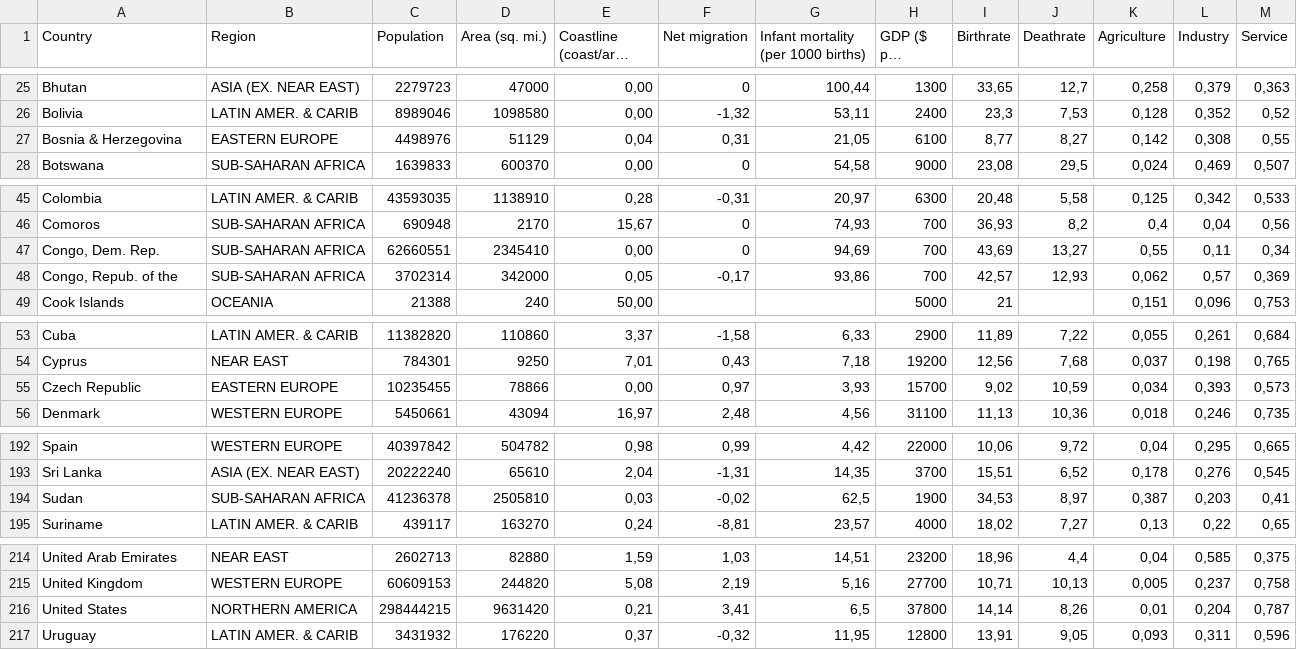
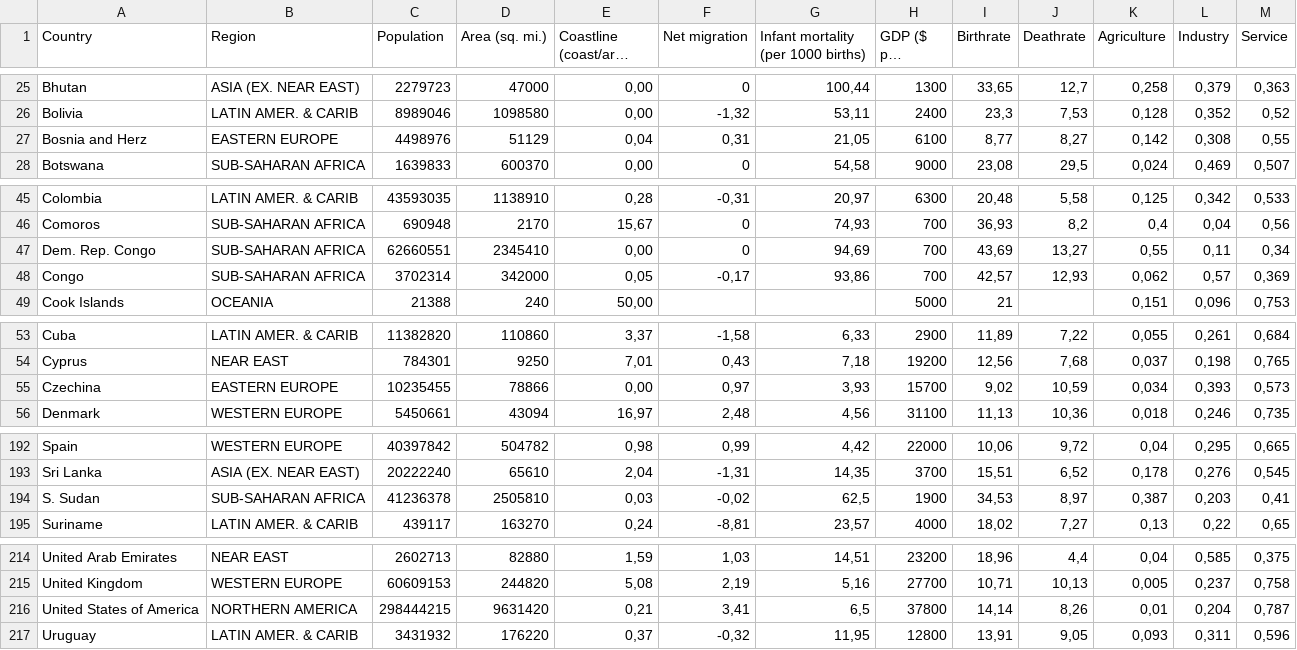
Before and after one commit to Joe666123456/assignment2, a CSV file: data/countries_of_the_world.csv, drawn as a sheet; only a part is shown, gaps mark what is left out; long unchanged cells end in ….

```diff
--- a/data/countries_of_the_world.csv
+++ b/data/countries_of_the_world.csv
@@ -26,3 +26,3 @@ Bhutan,ASIA (EX. NEAR EAST)         ,2279723,47000,"0,00",0,"100,44",1300,"33,65
 Bolivia,LATIN AMER. & CARIB    ,8989046,1098580,"0,00","-1,32","53,11",2400,"23,3","7,53","0,128","0,352","0,52"
-Bosnia & Herzegovina,EASTERN EUROPE                     ,4498976,51129,"0,04","0,31","21,05",6100,"8,77","8,27","0,142","0,308","0,55"
+Bosnia and Herz,EASTERN EUROPE                     ,4498976,51129,"0,04","0,31","21,05",6100,"8,77","8,27","0,142","0,308","0,55"
 Botswana,SUB-SAHARAN AFRICA                 ,1639833,600370,"0,00",0,"54,58",9000,"23,08","29,5","0,024","0,469","0,507"
@@ -46,4 +46,4 @@ Colombia,LATIN AMER. & CARIB    ,43593035,1138910,"0,28","-0,31","20,97",6300,"2
 Comoros,SUB-SAHARAN AFRICA                 ,690948,2170,"15,67",0,"74,93",700,"36,93","8,2","0,4","0,04","0,56"
-"Congo, Dem. Rep.",SUB-SAHARAN AFRICA                 ,62660551,2345410,"0,00",0,"94,69",700,"43,69","13,27","0,55","0,11","0,34"
-"Congo, Repub. of the",SUB-SAHARAN AFRICA                 ,3702314,342000,"0,05","-0,17","93,86",700,"42,57","12,93","0,062","0,57","0,369"
+Dem. Rep. Congo,SUB-SAHARAN AFRICA                 ,62660551,2345410,"0,00",0,"94,69",700,"43,69","13,27","0,55","0,11","0,34"
+Congo,SUB-SAHARAN AFRICA                 ,3702314,342000,"0,05","-0,17","93,86",700,"42,57","12,93","0,062","0,57","0,369"
 Cook Islands,OCEANIA                            ,21388,240,"50,00",,,5000,21,,"0,151","0,096","0,753"
@@ -54,3 +54,3 @@ Cuba,LATIN AMER. & CARIB    ,11382820,110860,"3,37","-1,58","6,33",2900,"11,89",
 Cyprus,NEAR EAST                          ,784301,9250,"7,01","0,43","7,18",19200,"12,56","7,68","0,037","0,198","0,765"
-Czech Republic,EASTERN EUROPE                     ,10235455,78866,"0,00","0,97","3,93",15700,"9,02","10,59","0,034","0,393","0,573"
+Czechina,EASTERN EUROPE                     ,10235455,78866,"0,00","0,97","3,93",15700,"9,02","10,59","0,034","0,393","0,573"
 Denmark,WESTERN EUROPE                     ,5450661,43094,"16,97","2,48","4,56",31100,"11,13","10,36","0,018","0,246","0,735"
@@ -193,3 +193,3 @@ Spain,WESTERN EUROPE                     ,40397842,504782,"0,98","0,99","4,42",2
 Sri Lanka,ASIA (EX. NEAR EAST)         ,20222240,65610,"2,04","-1,31","14,35",3700,"15,51","6,52","0,178","0,276","0,545"
-Sudan,SUB-SAHARAN AFRICA                 ,41236378,2505810,"0,03","-0,02","62,5",1900,"34,53","8,97","0,387","0,203","0,41"
+S. Sudan,SUB-SAHARAN AFRICA                 ,41236378,2505810,"0,03","-0,02","62,5",1900,"34,53","8,97","0,387","0,203","0,41"
 Suriname,LATIN AMER. & CARIB    ,439117,163270,"0,24","-8,81","23,57",4000,"18,02","7,27","0,13","0,22","0,65"
@@ -215,3 +215,3 @@ United Arab Emirates,NEAR EAST                          ,2602713,82880,"1,59","1
 United Kingdom,WESTERN EUROPE                     ,60609153,244820,"5,08","2,19","5,16",27700,"10,71","10,13","0,005","0,237","0,758"
-United States,NORTHERN AMERICA                   ,298444215,9631420,"0,21","3,41","6,5",37800,"14,14","8,26","0,01","0,204","0,787"
+United States of America,NORTHERN AMERICA                   ,298444215,9631420,"0,21","3,41","6,5",37800,"14,14","8,26","0,01","0,204","0,787"
 Uruguay,LATIN AMER. & CARIB    ,3431932,176220,"0,37","-0,32","11,95",12800,"13,91","9,05","0,093","0,311","0,596"
```
